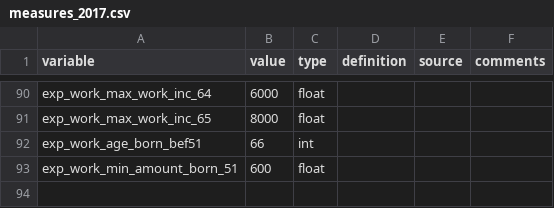
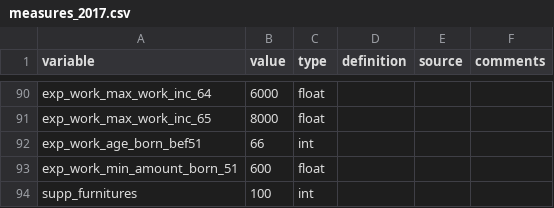
Before and after one commit to CREEi-models/srd, a CSV file: srd/quebec/params/measures_2017.csv, drawn as a sheet; only a part is shown, gaps mark what is left out; the diff names each change by its address in the sheet, - before the commit and + after, or states it on an @@ line.

```diff
--- a/srd/quebec/params/measures_2017.csv
+++ b/srd/quebec/params/measures_2017.csv
+row 94: supp_furnitures | 100 | int
```
Also changed, not shown: srd/quebec/params/measures_2018.csv, srd/quebec/params/measures_2019.csv, 2 other files.
